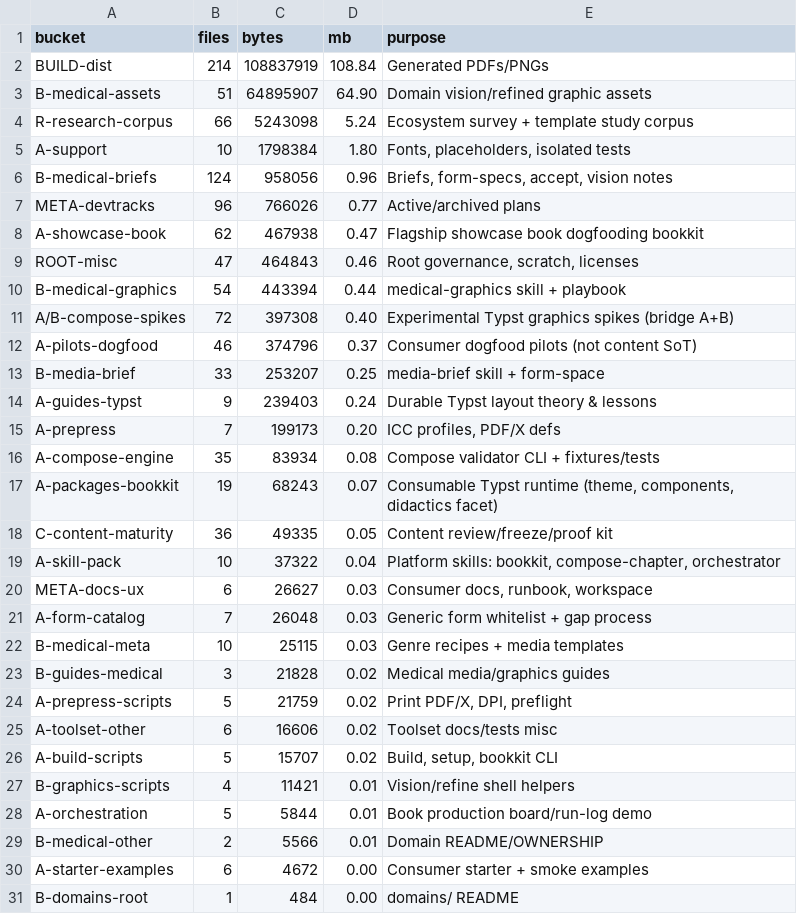
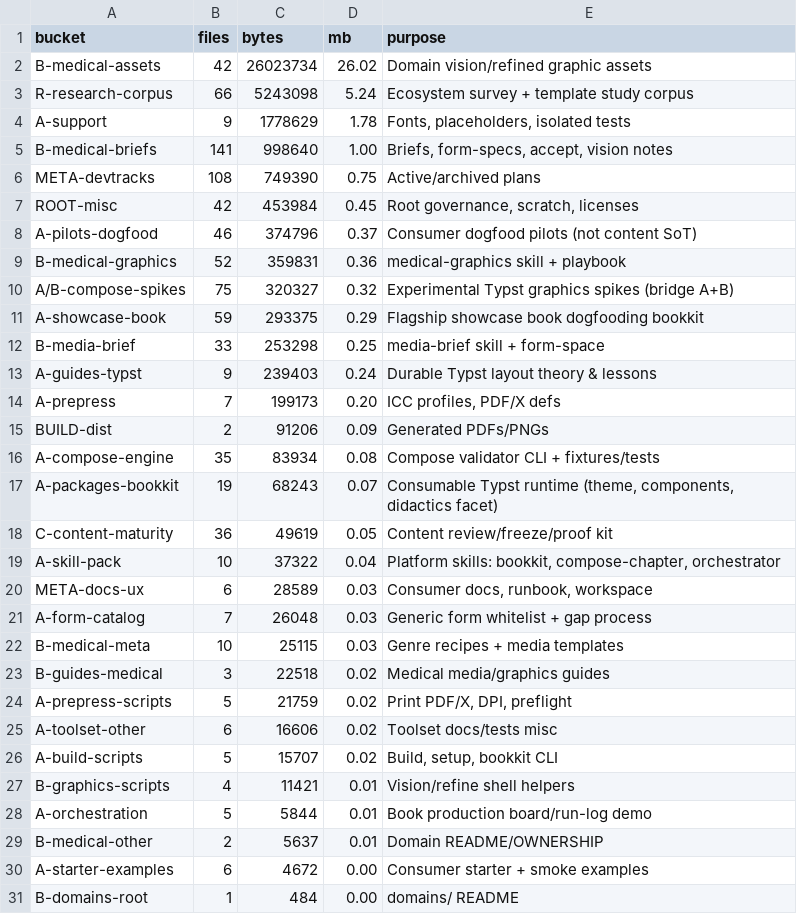
Before and after one commit to ArneBroedel/Book-Layouting-Typst, a TSV file: devtracks/workspace-inventory/bucket-summary.tsv, drawn as a sheet.

Commit message:
feat(medical-graphics): Enhance KL chapter pipeline and add new recipes for Wave-6
- Updated SKILL.md to include new KL recipes: `kl-fast-look`, `kl-flag-cluster`, and `kl-safety-chrome`.
- Expanded 09-form-recipes.md with detailed description for `kl-flag-cluster` related to Sepsis.
- Introduced new playbook 10 for KL chapter pipeline, outlining the process for creating monographs.
- Added Wave-6 closing transfers in kl-form-library.md, detailing grammar and ambition winners.
- Implemented new Typst modules for Wave-6 monographs: Sepsis, Gicht, and Lungenembolie.
- Created README.md for Wave-6 grammar spike, including compile instructions and rules.
- Developed Typst files for Gicht, Lungenembolie, and Sepsis, incorporating nested multi-T1 and mimic structures.
- Enhanced workspace inventory script to generate a grouped file catalog and detailed file size report.

```diff
--- a/devtracks/workspace-inventory/bucket-summary.tsv
+++ b/devtracks/workspace-inventory/bucket-summary.tsv
@@ -1,24 +1,24 @@
 bucket	files	bytes	mb	purpose
-BUILD-dist	214	108837919	108.84	Generated PDFs/PNGs
-B-medical-assets	51	64895907	64.90	Domain vision/refined graphic assets
+B-medical-assets	42	26023734	26.02	Domain vision/refined graphic assets
 R-research-corpus	66	5243098	5.24	Ecosystem survey + template study corpus
-A-support	10	1798384	1.80	Fonts, placeholders, isolated tests
-B-medical-briefs	124	958056	0.96	Briefs, form-specs, accept, vision notes
-META-devtracks	96	766026	0.77	Active/archived plans
-A-showcase-book	62	467938	0.47	Flagship showcase book dogfooding bookkit
-ROOT-misc	47	464843	0.46	Root governance, scratch, licenses
-B-medical-graphics	54	443394	0.44	medical-graphics skill + playbook
-A/B-compose-spikes	72	397308	0.40	Experimental Typst graphics spikes (bridge A+B)
+A-support	9	1778629	1.78	Fonts, placeholders, isolated tests
+B-medical-briefs	141	998640	1.00	Briefs, form-specs, accept, vision notes
+META-devtracks	108	749390	0.75	Active/archived plans
+ROOT-misc	42	453984	0.45	Root governance, scratch, licenses
 A-pilots-dogfood	46	374796	0.37	Consumer dogfood pilots (not content SoT)
-B-media-brief	33	253207	0.25	media-brief skill + form-space
+B-medical-graphics	52	359831	0.36	medical-graphics skill + playbook
+A/B-compose-spikes	75	320327	0.32	Experimental Typst graphics spikes (bridge A+B)
+A-showcase-book	59	293375	0.29	Flagship showcase book dogfooding bookkit
+B-media-brief	33	253298	0.25	media-brief skill + form-space
 A-guides-typst	9	239403	0.24	Durable Typst layout theory & lessons
 A-prepress	7	199173	0.20	ICC profiles, PDF/X defs
+BUILD-dist	2	91206	0.09	Generated PDFs/PNGs
 A-compose-engine	35	83934	0.08	Compose validator CLI + fixtures/tests
 A-packages-bookkit	19	68243	0.07	Consumable Typst runtime (theme, components, didactics facet)
-C-content-maturity	36	49335	0.05	Content review/freeze/proof kit
+C-content-maturity	36	49619	0.05	Content review/freeze/proof kit
 A-skill-pack	10	37322	0.04	Platform skills: bookkit, compose-chapter, orchestrator
-META-docs-ux	6	26627	0.03	Consumer docs, runbook, workspace
+META-docs-ux	6	28589	0.03	Consumer docs, runbook, workspace
 A-form-catalog	7	26048	0.03	Generic form whitelist + gap process
 B-medical-meta	10	25115	0.03	Genre recipes + media templates
-B-guides-medical	3	21828	0.02	Medical media/graphics guides
+B-guides-medical	3	22518	0.02	Medical media/graphics guides
 A-prepress-scripts	5	21759	0.02	Print PDF/X, DPI, preflight
@@ -28,3 +28,3 @@ B-graphics-scripts	4	11421	0.01	Vision/refine shell helpers
 A-orchestration	5	5844	0.01	Book production board/run-log demo
-B-medical-other	2	5566	0.01	Domain README/OWNERSHIP
+B-medical-other	2	5637	0.01	Domain README/OWNERSHIP
 A-starter-examples	6	4672	0.00	Consumer starter + smoke examples
```
Also changed, not shown: 46 other files.
